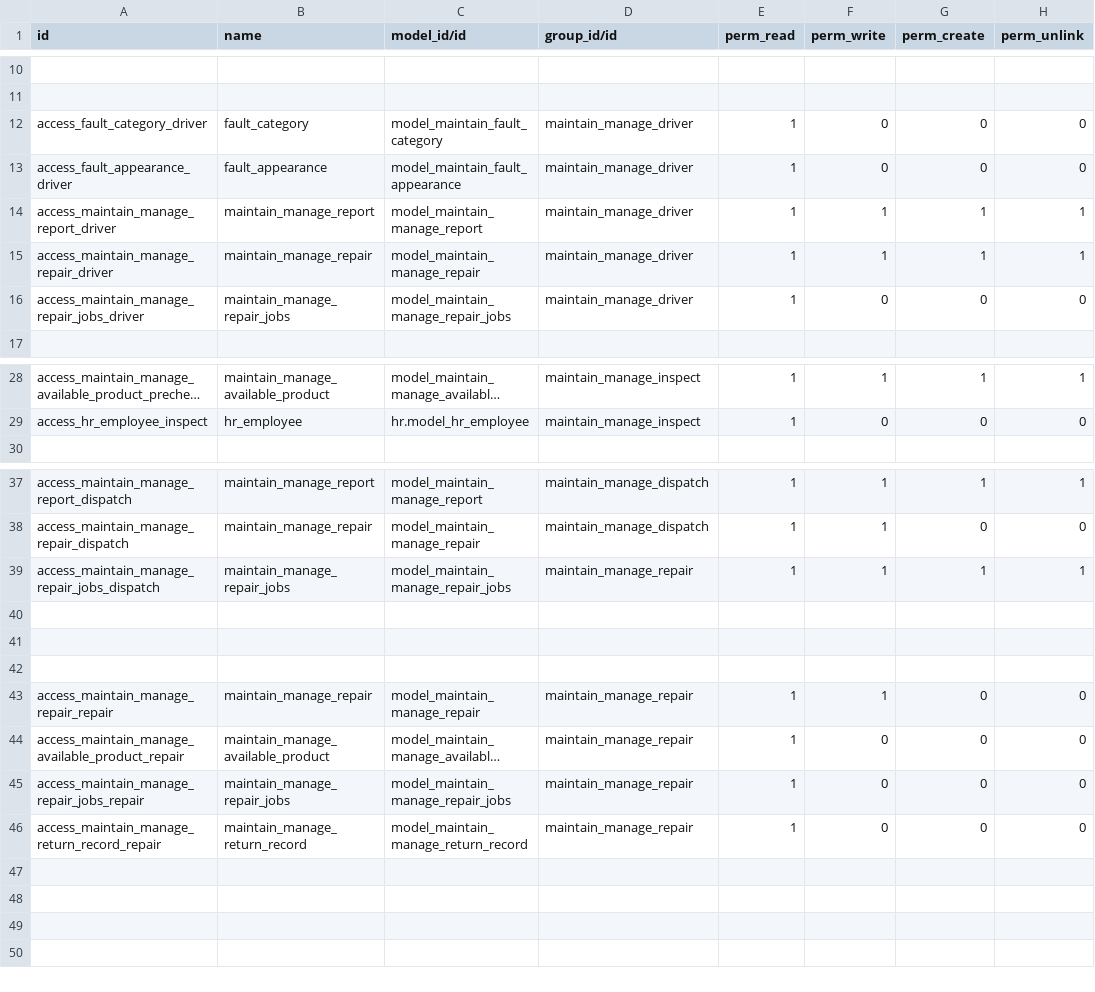
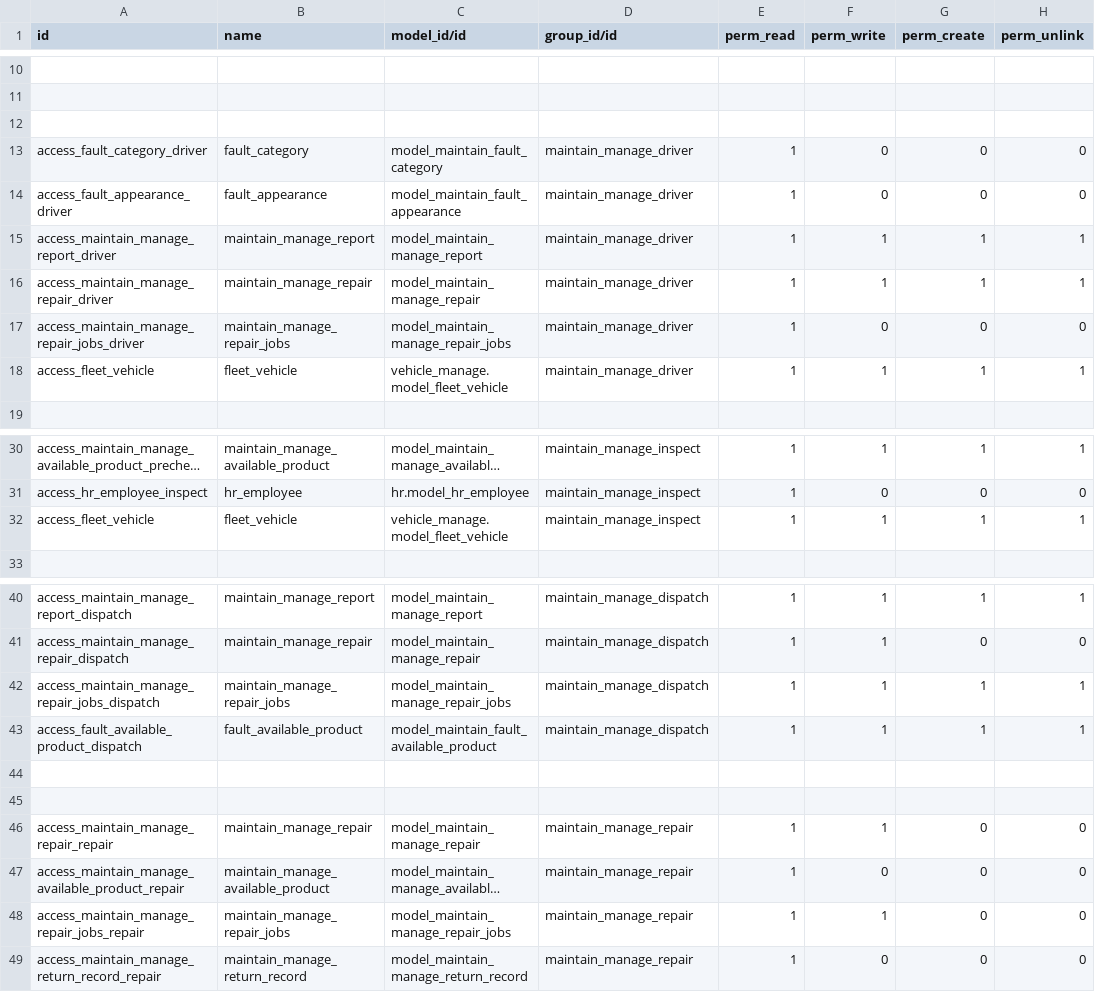
Before and after one commit to cialuo/odoo-1, a CSV file: extend_addons/vehicle_maintain/security/ir.model.access.csv, drawn as a sheet; only a part is shown, gaps mark what is left out; long unchanged cells end in …; addresses are those after the commit; the diff names each change by its address in the sheet, - before the commit and + after, or states it on an @@ line.

Commit message:
抢修模块权限

```diff
--- a/extend_addons/vehicle_maintain/security/ir.model.access.csv
+++ b/extend_addons/vehicle_maintain/security/ir.model.access.csv
+row 12: (empty)
+row 18: access_fleet_vehicle | fleet_vehicle | vehicle_manage.model_fleet_vehicle | maintain_manage_driver | 1 | 1 | 1 | 1
+row 32: access_fleet_vehicle | fleet_vehicle | vehicle_manage.model_fleet_vehicle | maintain_manage_inspect | 1 | 1 | 1 | 1
-D42 (group_id/id): maintain_manage_repair
+D42 (group_id/id): maintain_manage_dispatch
-row 43: (empty)
+row 43: access_fault_available_product_dispatch | fault_available_product | model_maintain_fault_available_product | maintain_manage_dispatch | 1 | 1 | 1 | 1
-F48 (perm_write): 0
+F48 (perm_write): 1
```
